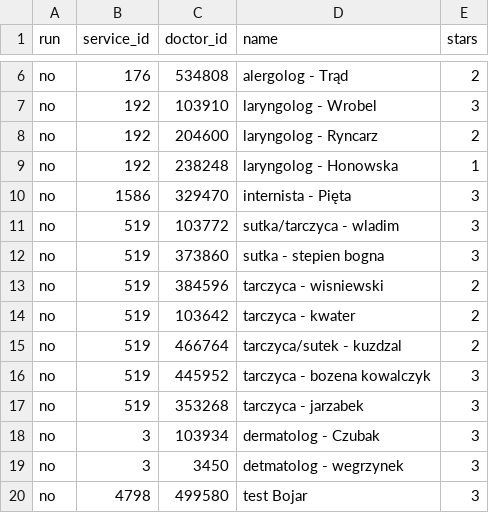
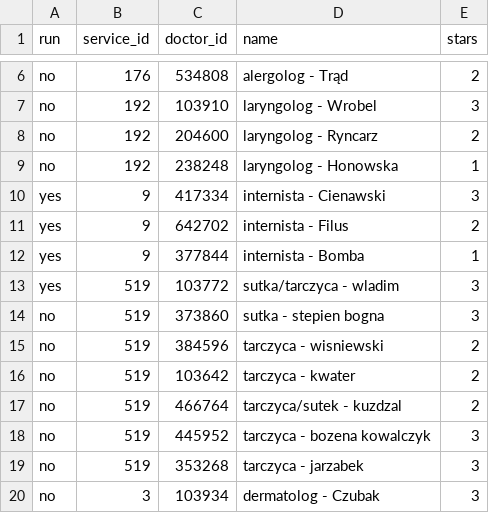
Before and after one commit to Isslea/MediCalendar, a CSV file: mediApp/params.csv, drawn as a sheet; only a part is shown, gaps mark what is left out; the shorter side is filled out with more unchanged rows; removed rows and columns are numbered as before the commit, all else as after; the diff names each change by its address in the sheet, - before the commit and + after, or states it on an @@ line.

Commit message:
add more doctors

```diff
--- a/mediApp/params.csv
+++ b/mediApp/params.csv
-row 10: no | 1586 | 329470 | internista - Pięta | 3
+row 10: yes | 9 | 417334 | internista - Cienawski | 3
+row 11: yes | 9 | 642702 | internista - Filus | 2
+row 12: yes | 9 | 377844 | internista - Bomba | 1
-A13 (run): no
+A13 (run): yes
```
